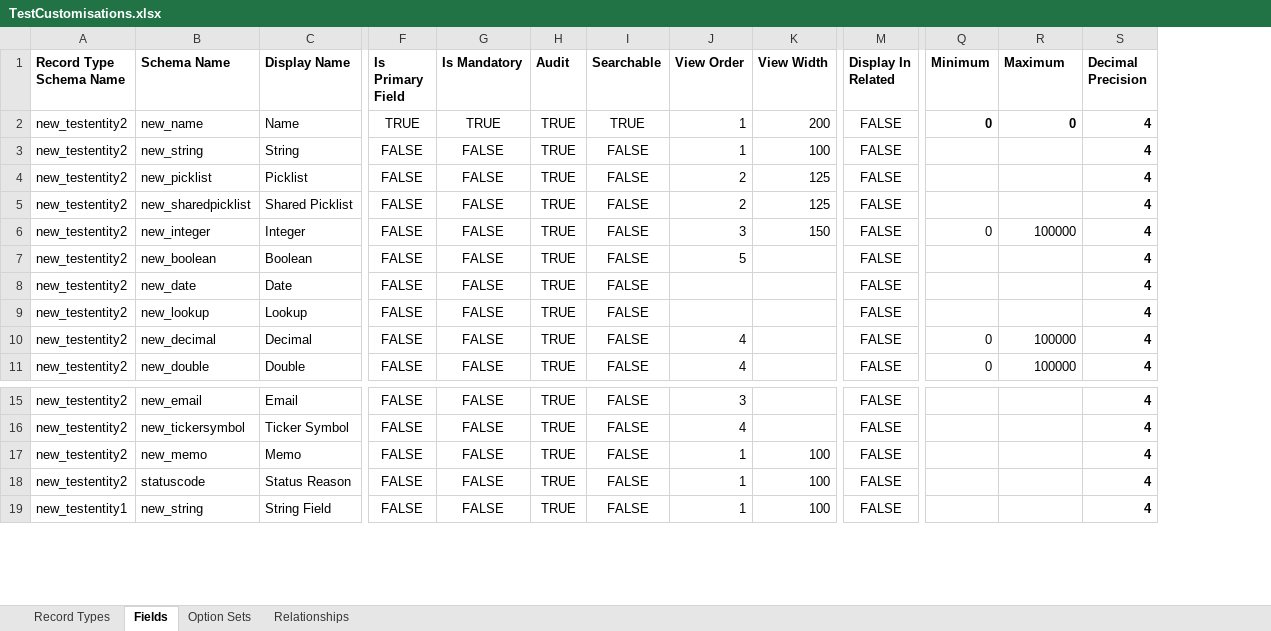
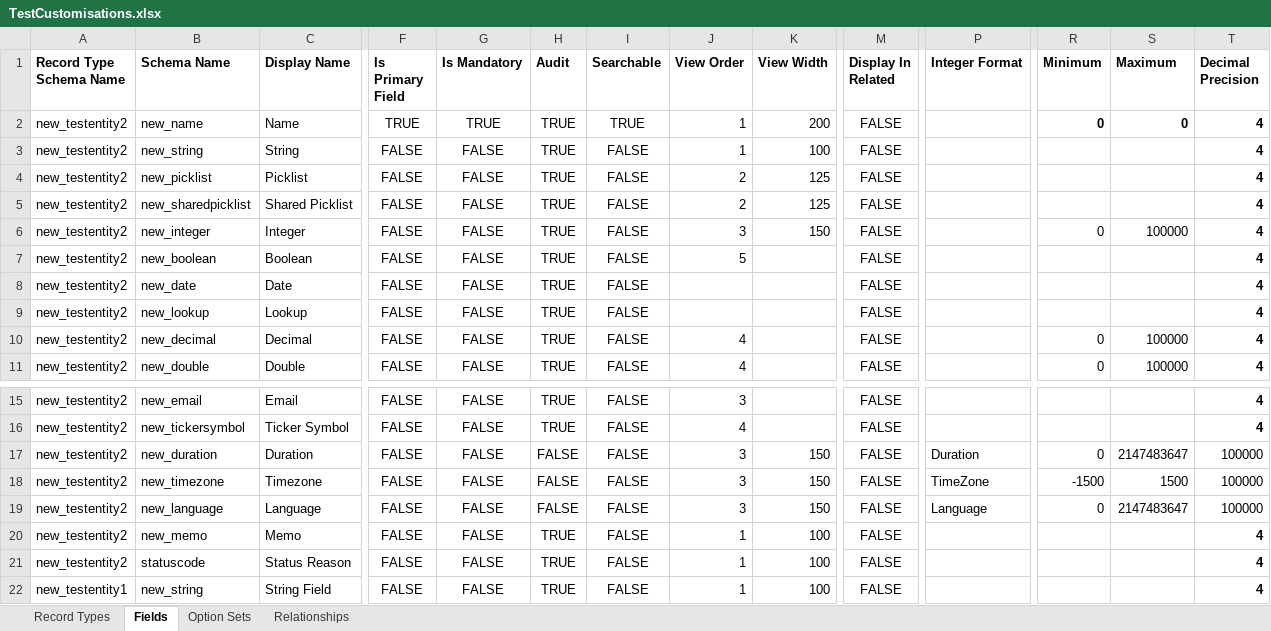
Before and after one commit to josephmcmac/JM-Dataverse-Toolbelt, an Excel workbook: JosephM.CustomisationImporter.Test/TestCustomisations.xlsx, sheet Fields, drawn as a sheet; only a part is shown, gaps mark what is left out; values as stored, in another font and other column widths than the file's, no borders; charts and pictures not drawn; rows hold the shown columns only; the diff names each change by its address in the sheet, - before the commit and + after, or states it on an @@ line.

```diff
--- a/JosephM.CustomisationImporter.Test/TestCustomisations.xlsx (sheet Fields)
+++ b/JosephM.CustomisationImporter.Test/TestCustomisations.xlsx (sheet Fields)
+column P (Integer Format), empty
+row 17: new_testentity2 | new_duration | Duration | FALSE | FALSE | FALSE | FALSE | 3 | 150 | FALSE | Duration | 0 | 2147483647 | 100000
+row 18: new_testentity2 | new_timezone | Timezone | FALSE | FALSE | FALSE | FALSE | 3 | 150 | FALSE | TimeZone | -1500 | 1500 | 100000
+row 19: new_testentity2 | new_language | Language | FALSE | FALSE | FALSE | FALSE | 3 | 150 | FALSE | Language | 0 | 2147483647 | 100000
```
Also changed, not shown: charts or pictures, JosephM.CustomisationImporter/ContentFiles/Customisations Import Template.xlsx, 24 other files.
